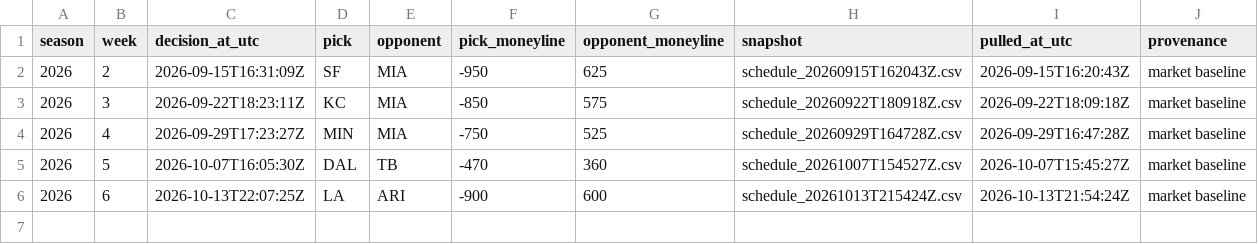
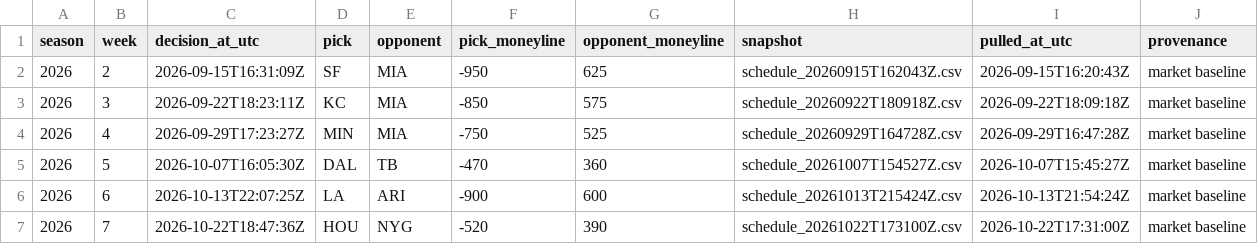
Before and after one commit to cortezxm/nfl-survivor, a CSV file: picks.csv, drawn as a sheet; the diff names each change by its address in the sheet, - before the commit and + after, or states it on an @@ line.

Commit message:
Record week 7 pick: HOU market baseline

```diff
--- a/picks.csv
+++ b/picks.csv
+row 7: 2026 | 7 | 2026-10-22T18:47:36Z | HOU | NYG | -520 | 390 | schedule_20261022T173100Z.csv | 2026-10-22T17:31:00Z | market baseline
```
Also changed, not shown: 3 other files.
